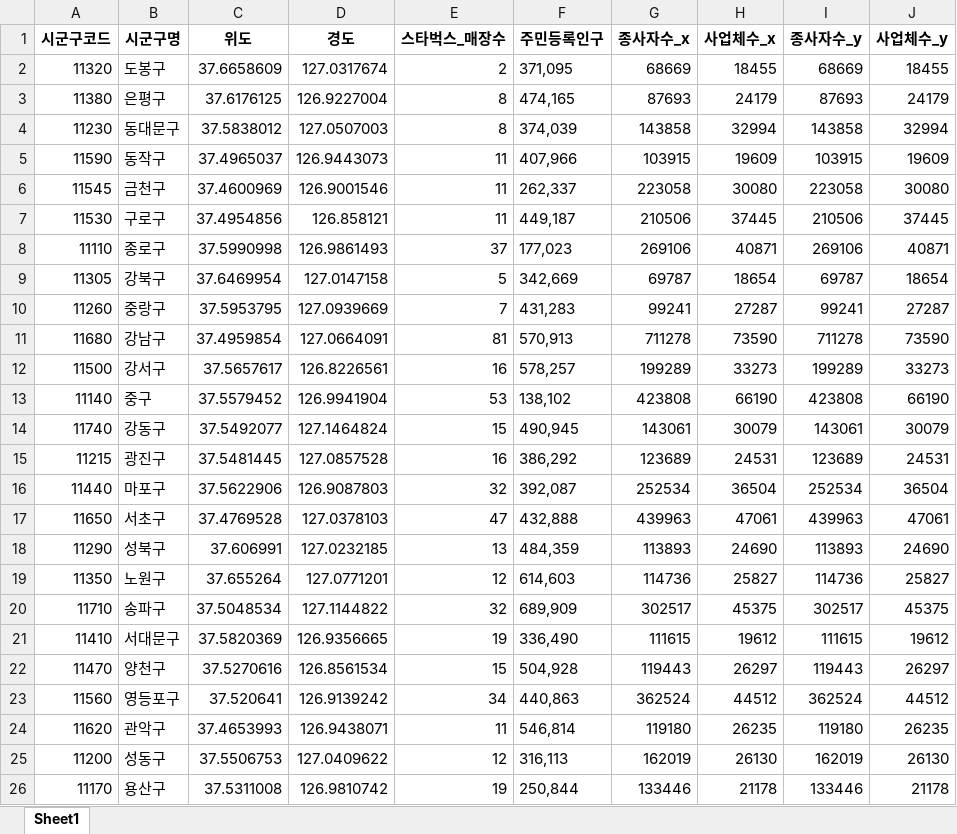
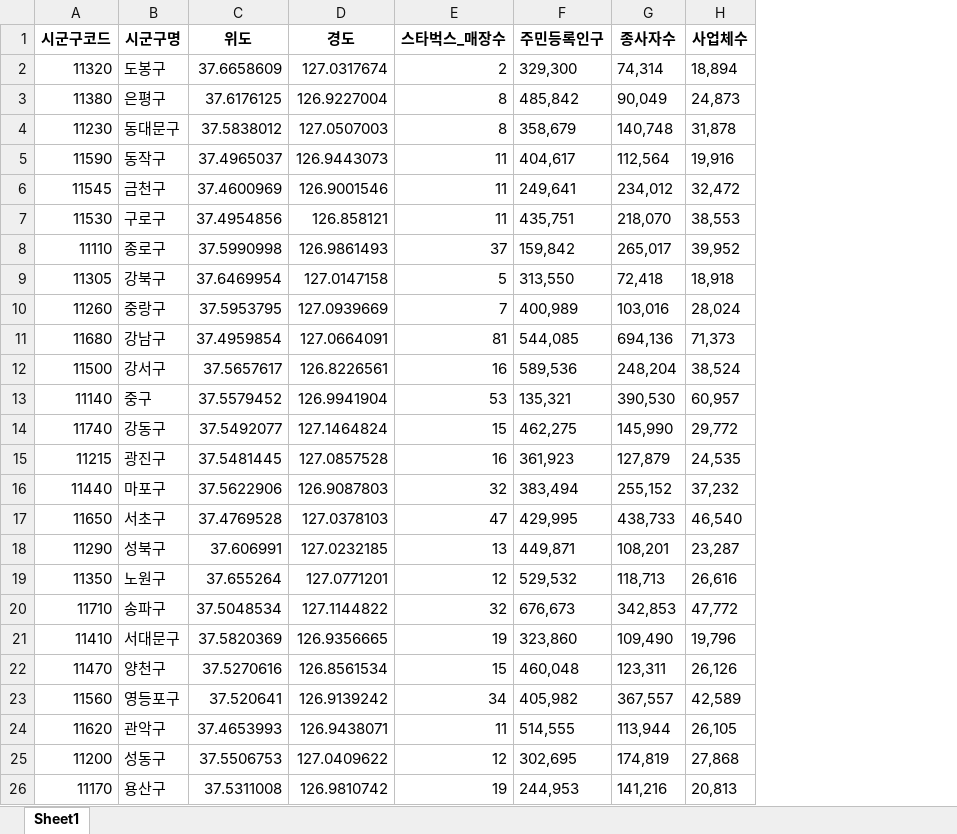
Before and after one commit to Play-with-data/datasalon, an Excel workbook: 02_개정판/6_Starbucks_Location/files/seoul_sgg_stat.xlsx, sheet Sheet1, drawn as a sheet; values as stored, in another font and other column widths than the file's, no borders; removed rows and columns are numbered as before the commit, all else as after; the diff names each change by its address in the sheet, - before the commit and + after, or states it on an @@ line.

Commit message:
Update seoul_sgg_stat.xlsx
중복 열 삭제

```diff
--- a/02_개정판/6_Starbucks_Location/files/seoul_sgg_stat.xlsx (sheet Sheet1)
+++ b/02_개정판/6_Starbucks_Location/files/seoul_sgg_stat.xlsx (sheet Sheet1)
-column G (종사자수_x), rows 2-26: 68669 | 87693 | 143858 | 103915 | 223058 | 210506 | 269106 | 69787 | 99241 | 711278 | 199289 | 423808 | 143061 | 123689 | 252534 | 439963 | 113893 | 114736 | 302517 | 111615 | 119443 | 362524 | 119180 | 162019 | 133446
-column H (사업체수_x), rows 2-26: 18455 | 24179 | 32994 | 19609 | 30080 | 37445 | 40871 | 18654 | 27287 | 73590 | 33273 | 66190 | 30079 | 24531 | 36504 | 47061 | 24690 | 25827 | 45375 | 19612 | 26297 | 44512 | 26235 | 26130 | 21178
-column I (종사자수_y), rows 2-26: 68669 | 87693 | 143858 | 103915 | 223058 | 210506 | 269106 | 69787 | 99241 | 711278 | 199289 | 423808 | 143061 | 123689 | 252534 | 439963 | 113893 | 114736 | 302517 | 111615 | 119443 | 362524 | 119180 | 162019 | 133446
-column J (사업체수_y), rows 2-26: 18455 | 24179 | 32994 | 19609 | 30080 | 37445 | 40871 | 18654 | 27287 | 73590 | 33273 | 66190 | 30079 | 24531 | 36504 | 47061 | 24690 | 25827 | 45375 | 19612 | 26297 | 44512 | 26235 | 26130 | 21178
+column G (종사자수), rows 2-26: 74,314 | 90,049 | 140,748 | 112,564 | 234,012 | 218,070 | 265,017 | 72,418 | 103,016 | 694,136 | 248,204 | 390,530 | 145,990 | 127,879 | 255,152 | 438,733 | 108,201 | 118,713 | 342,853 | 109,490 | 123,311 | 367,557 | 113,944 | 174,819 | 141,216
+column H (사업체수), rows 2-26: 18,894 | 24,873 | 31,878 | 19,916 | 32,472 | 38,553 | 39,952 | 18,918 | 28,024 | 71,373 | 38,524 | 60,957 | 29,772 | 24,535 | 37,232 | 46,540 | 23,287 | 26,616 | 47,772 | 19,796 | 26,126 | 42,589 | 26,105 | 27,868 | 20,813
-F2 (주민등록인구): 371,095
+F2 (주민등록인구): 329,300
-F3 (주민등록인구): 474,165
+F3 (주민등록인구): 485,842
-F4 (주민등록인구): 374,039
+F4 (주민등록인구): 358,679
-F5 (주민등록인구): 407,966
+F5 (주민등록인구): 404,617
-F6 (주민등록인구): 262,337
+F6 (주민등록인구): 249,641
-F7 (주민등록인구): 449,187
+F7 (주민등록인구): 435,751
-F8 (주민등록인구): 177,023
+F8 (주민등록인구): 159,842
-F9 (주민등록인구): 342,669
+F9 (주민등록인구): 313,550
-F10 (주민등록인구): 431,283
+F10 (주민등록인구): 400,989
-F11 (주민등록인구): 570,913
+F11 (주민등록인구): 544,085
-F12 (주민등록인구): 578,257
+F12 (주민등록인구): 589,536
-F13 (주민등록인구): 138,102
+F13 (주민등록인구): 135,321
-F14 (주민등록인구): 490,945
+F14 (주민등록인구): 462,275
-F15 (주민등록인구): 386,292
+F15 (주민등록인구): 361,923
-F16 (주민등록인구): 392,087
+F16 (주민등록인구): 383,494
-F17 (주민등록인구): 432,888
+F17 (주민등록인구): 429,995
-F18 (주민등록인구): 484,359
+F18 (주민등록인구): 449,871
-F19 (주민등록인구): 614,603
+F19 (주민등록인구): 529,532
-F20 (주민등록인구): 689,909
+F20 (주민등록인구): 676,673
-F21 (주민등록인구): 336,490
+F21 (주민등록인구): 323,860
-F22 (주민등록인구): 504,928
+F22 (주민등록인구): 460,048
-F23 (주민등록인구): 440,863
+F23 (주민등록인구): 405,982
-F24 (주민등록인구): 546,814
+F24 (주민등록인구): 514,555
-F25 (주민등록인구): 316,113
+F25 (주민등록인구): 302,695
-F26 (주민등록인구): 250,844
+F26 (주민등록인구): 244,953
```
